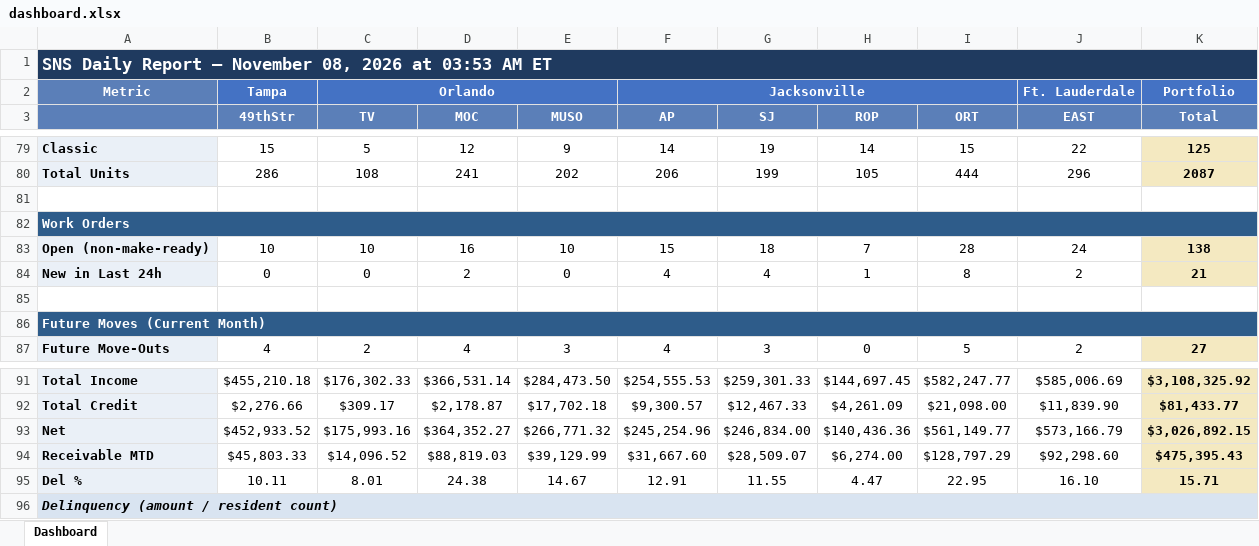
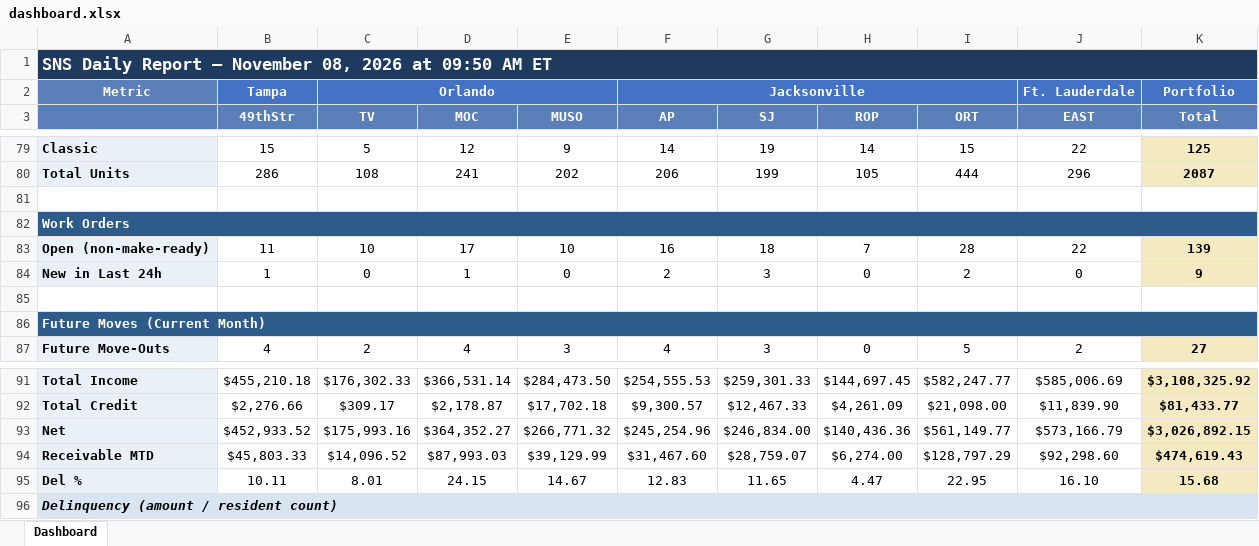
Before and after one commit to ymi-flowing/sns-daily-report, an Excel workbook: dashboard.xlsx, sheet Dashboard, drawn as a sheet; only a part is shown, gaps mark what is left out; values as stored, in another font and other column widths than the file's, no borders; removed rows and columns are numbered as before the commit, all else as after; the diff names each change by its address in the sheet, - before the commit and + after, or states it on an @@ line.

```diff
--- a/dashboard.xlsx (sheet Dashboard)
+++ b/dashboard.xlsx (sheet Dashboard)
-A1: …2026 at 03:53 AM ET
+A1: …2026 at 09:50 AM ET
-B83 (49thStr): 10
+B83 (49thStr): 11
-D83 (MOC): 16
+D83 (MOC): 17
-F83 (AP): 15
+F83 (AP): 16
-J83 (EAST): 24
+J83 (EAST): 22
-K83 (Total): 138
+K83 (Total): 139
-row 84: New in Last 24h | 0 | 0 | 2 | 0 | 4 | 4 | 1 | 8 | 2 | 21
+row 84: New in Last 24h | 1 | 0 | 1 | 0 | 2 | 3 | 0 | 2 | 0 | 9
-D94 (MOC): $88,819.03
+D94 (MOC): $87,993.03
-F94 (AP): $31,667.60
+F94 (AP): $31,467.60
-G94 (SJ): $28,509.07
+G94 (SJ): $28,759.07
-K94 (Total): $475,395.43
+K94 (Total): $474,619.43
-D95 (MOC): 24.38
+D95 (MOC): 24.15
-F95 (AP): 12.91
+F95 (AP): 12.83
-G95 (SJ): 11.55
+G95 (SJ): 11.65
-K95 (Total): 15.71
+K95 (Total): 15.68
```
Also changed, not shown: 3 other files.
